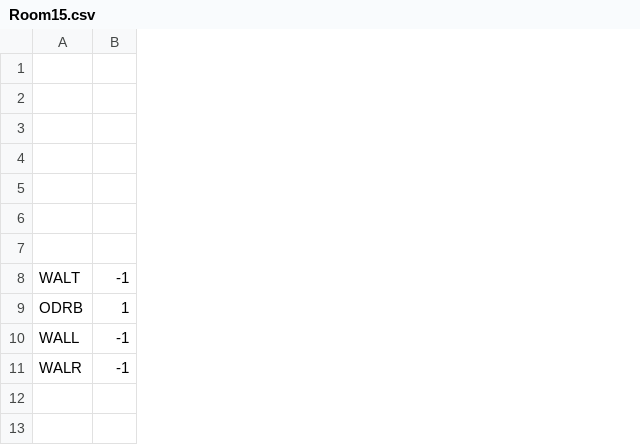
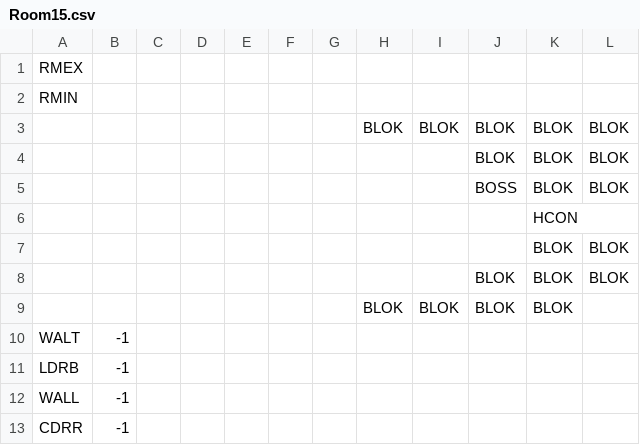
Before and after one commit to kylegessel/sprintfinity3902, a CSV file: Sprintfinity3902/Content/Rooms/Room15.csv, drawn as a sheet; removed rows and columns are numbered as before the commit, all else as after; the diff names each change by its address in the sheet, - before the commit and + after, or states it on an @@ line.

```diff
--- a/Sprintfinity3902/Content/Rooms/Room15.csv
+++ b/Sprintfinity3902/Content/Rooms/Room15.csv
+column C, empty
+column D, empty
+column E, empty
+column F, empty
+column G, empty
+column H, rows 3-9: BLOK |  |  |  |  |  | BLOK
+column I, rows 3-9: BLOK |  |  |  |  |  | BLOK
+column J, rows 3-9: BLOK | BLOK | BOSS |  |  | BLOK | BLOK
+column K, rows 3-9: BLOK | BLOK | BLOK | HCON | BLOK | BLOK | BLOK
+column L, rows 3-8: BLOK | BLOK | BLOK |  | BLOK | BLOK
+row 1: RMEX
+row 2: RMIN
-row 3: (empty)
+row 3:  |  |  |  |  |  |  | BLOK | BLOK | BLOK | BLOK | BLOK
-row 4: (empty)
+row 4:  |  |  |  |  |  |  |  |  | BLOK | BLOK | BLOK
-row 5: (empty)
+row 5:  |  |  |  |  |  |  |  |  | BOSS | BLOK | BLOK
-row 7: (empty)
+row 7:  |  |  |  |  |  |  |  |  |  | BLOK | BLOK
-row 8: (empty)
+row 8:  |  |  |  |  |  |  |  |  | BLOK | BLOK | BLOK
-row 9: (empty)
+row 9:  |  |  |  |  |  |  | BLOK | BLOK | BLOK | BLOK
-row 9: ODRB | 1
+row 11: LDRB | -1
-A13: WALR
+A13: CDRR
```
Also changed, not shown: Sprintfinity3902/Content/Rooms/Room13.csv, Sprintfinity3902/Content/Rooms/Room14.csv, 4 other files.
